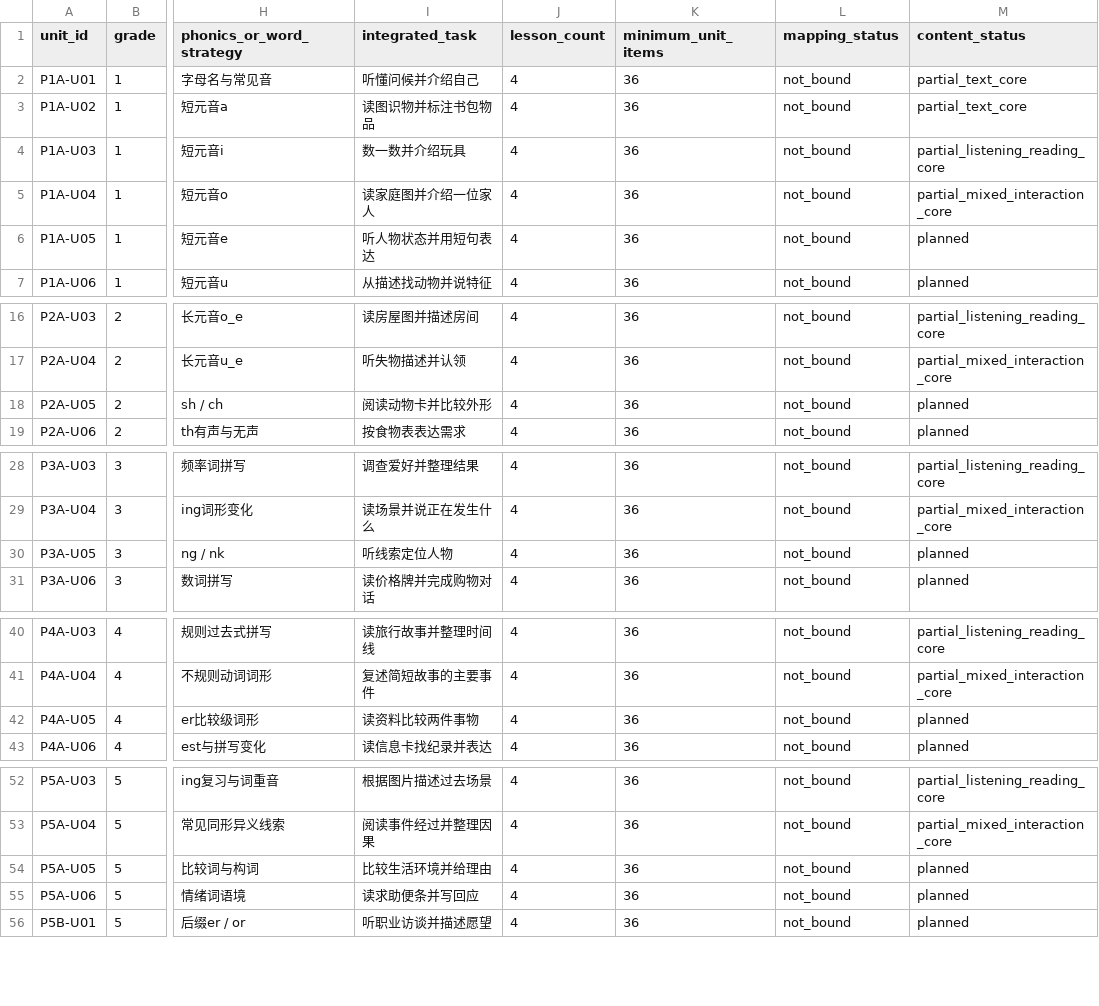
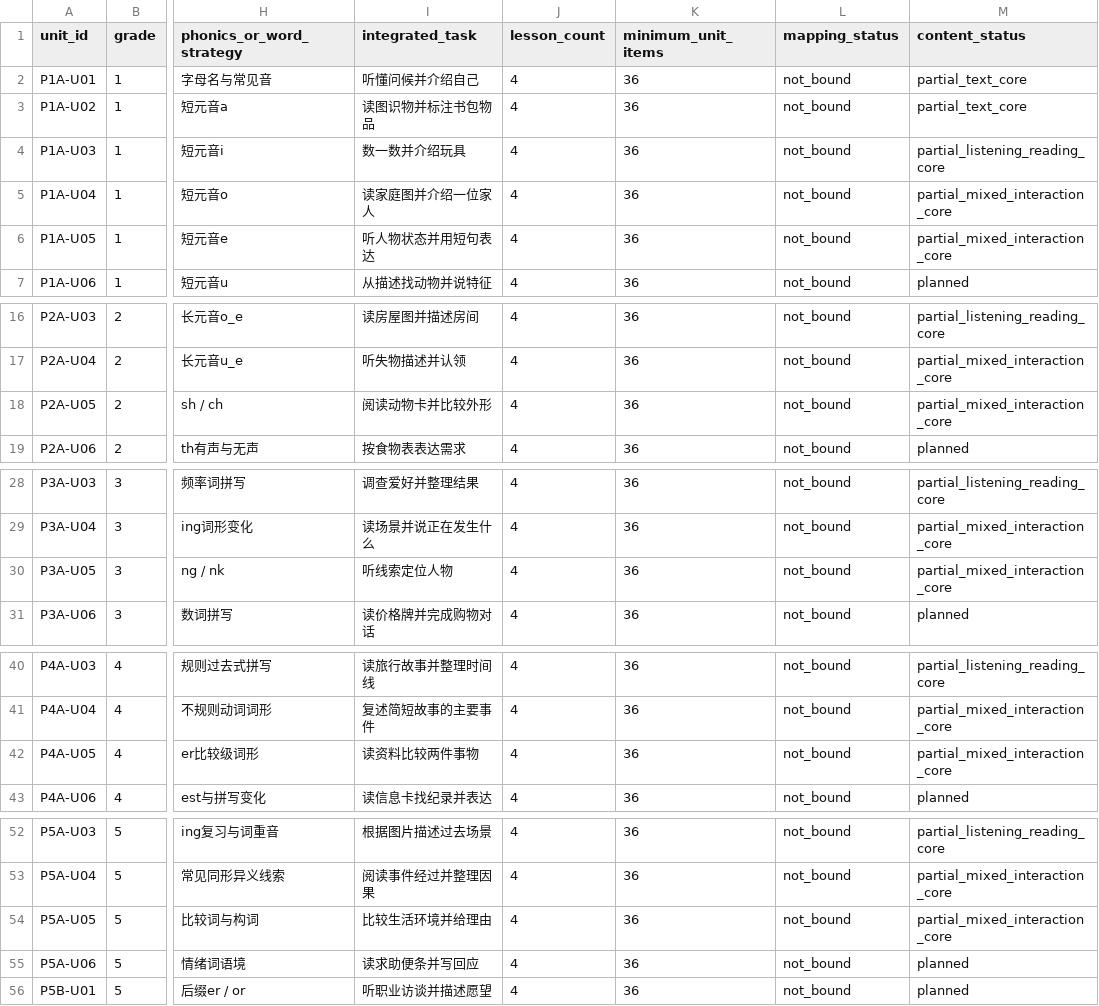
Before and after one commit to windssea/enStudy, a CSV file: docs/curriculum/p1-p6-scope.csv, drawn as a sheet; only a part is shown, gaps mark what is left out; the diff covers the shown part only; the diff names each change by its address in the sheet, - before the commit and + after, or states it on an @@ line.

Commit message:
feat: add fifth-unit scenario courses and optional lesson labs [skip ci]

```diff
--- a/docs/curriculum/p1-p6-scope.csv
+++ b/docs/curriculum/p1-p6-scope.csv
-M6 (content_status): planned
+M6 (content_status): partial_mixed_interaction_core
-M18 (content_status): planned
+M18 (content_status): partial_mixed_interaction_core
-M30 (content_status): planned
+M30 (content_status): partial_mixed_interaction_core
-M42 (content_status): planned
+M42 (content_status): partial_mixed_interaction_core
-M54 (content_status): planned
+M54 (content_status): partial_mixed_interaction_core
```
Also changed, not shown: 1 edited cell elsewhere in this file, docs/development/backlog.csv, 32 other files.
